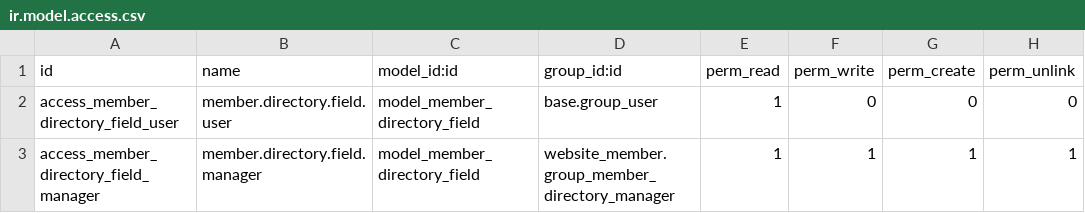
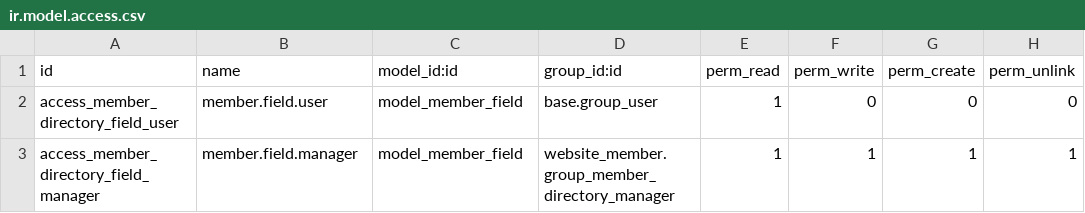
Before and after one commit to Soliax/odoo, a CSV file: custom_addons/website_member/security/ir.model.access.csv, drawn as a sheet.

Commit message:
feat(website_member): wire profile RPC, filters, and directory defaults
Expose snippet endpoints and builder options for members/profile, with TCG off by default.

```diff
--- a/custom_addons/website_member/security/ir.model.access.csv
+++ b/custom_addons/website_member/security/ir.model.access.csv
@@ -1,3 +1,3 @@
 id,name,model_id:id,group_id:id,perm_read,perm_write,perm_create,perm_unlink
-access_member_directory_field_user,member.directory.field.user,model_member_directory_field,base.group_user,1,0,0,0
-access_member_directory_field_manager,member.directory.field.manager,model_member_directory_field,website_member.group_member_directory_manager,1,1,1,1
+access_member_directory_field_user,member.field.user,model_member_field,base.group_user,1,0,0,0
+access_member_directory_field_manager,member.field.manager,model_member_field,website_member.group_member_directory_manager,1,1,1,1
```
Also changed, not shown: 13 other files.
